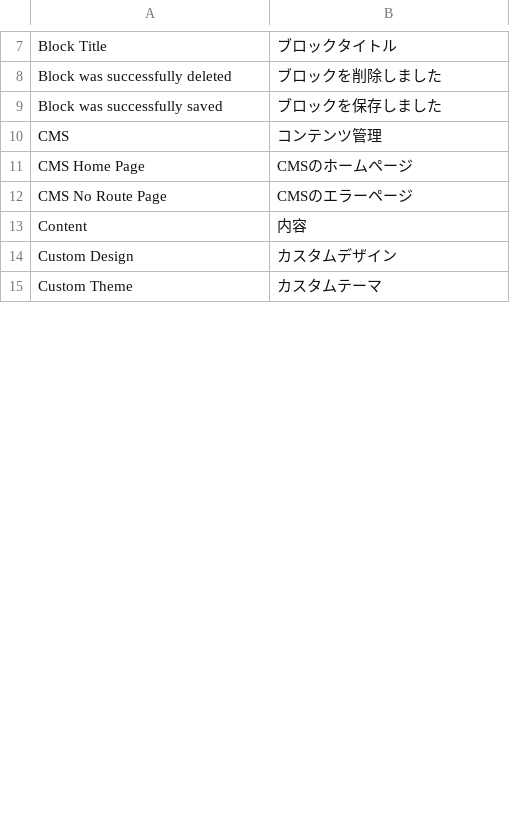
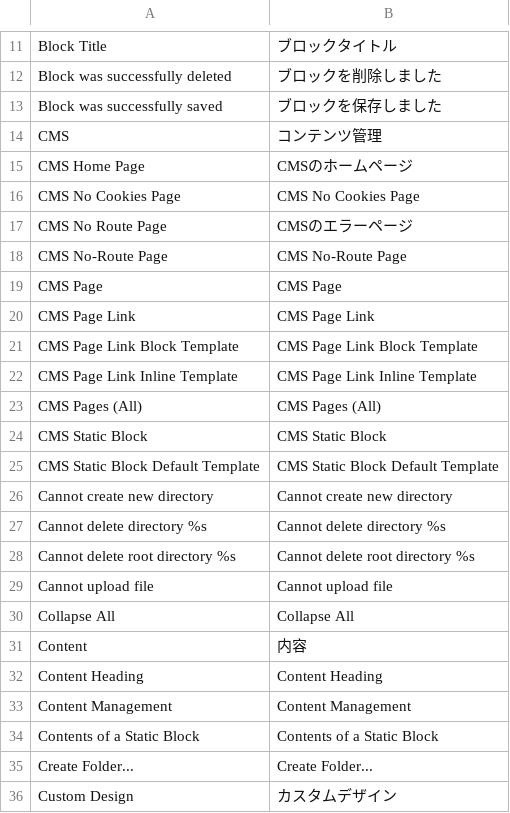
Before and after one commit to HirokazuNishi/Magento-Japanese-Translation, a CSV file: ja_JP/Mage_Cms.csv, drawn as a sheet; only a part is shown, gaps mark what is left out; the shorter side is filled out with more unchanged rows; the diff covers the shown part only; the diff names each change by its address in the sheet, - before the commit and + after, or states it on an @@ line.

```diff
--- a/ja_JP/Mage_Cms.csv
+++ b/ja_JP/Mage_Cms.csv
+row 16: CMS No Cookies Page | CMS No Cookies Page
+row 18: CMS No-Route Page | CMS No-Route Page
+row 19: CMS Page | CMS Page
+row 20: CMS Page Link | CMS Page Link
+row 21: CMS Page Link Block Template | CMS Page Link Block Template
+row 22: CMS Page Link Inline Template | CMS Page Link Inline Template
+row 23: CMS Pages (All) | CMS Pages (All)
+row 24: CMS Static Block | CMS Static Block
+row 25: CMS Static Block Default Template | CMS Static Block Default Template
+row 26: Cannot create new directory | Cannot create new directory
+row 27: Cannot delete directory %s | Cannot delete directory %s
+row 28: Cannot delete root directory %s | Cannot delete root directory %s
+row 29: Cannot upload file | Cannot upload file
+row 30: Collapse All | Collapse All
+row 32: Content Heading | Content Heading
+row 33: Content Management | Content Management
+row 34: Contents of a Static Block | Contents of a Static Block
+row 35: Create Folder... | Create Folder...
```
Also changed, not shown: 44 added rows and 7 removed rows elsewhere in this file, ja_JP/Mage_Adminhtml.csv, ja_JP/Mage_Contacts.csv, 46 other files.
